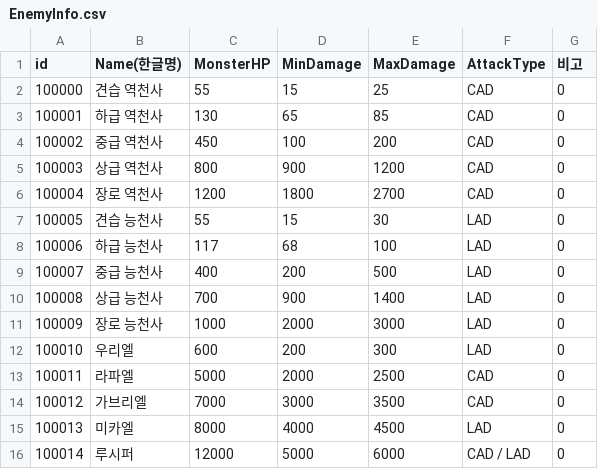
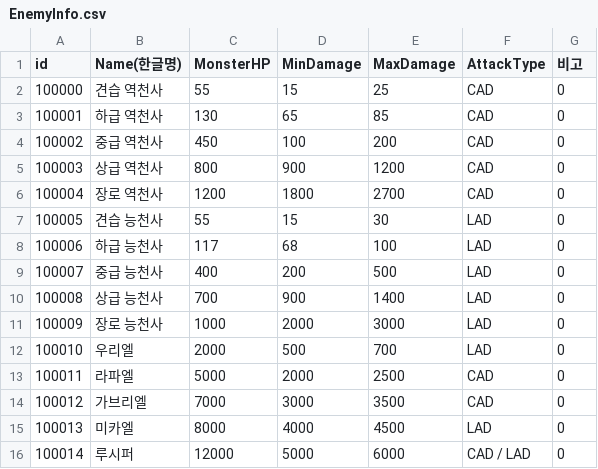
Before and after one commit to ollan365/StudyUnity3D, a CSV file: Assets/Resources/CSV/EnemyInfo.csv, drawn as a sheet.

```diff
--- a/Assets/Resources/CSV/EnemyInfo.csv
+++ b/Assets/Resources/CSV/EnemyInfo.csv
@@ -11,3 +11,3 @@ id,Name(한글명),MonsterHP,MinDamage,MaxDamage,AttackType,비고
 100009,장로 능천사,1000,2000,3000,LAD,0
-100010,우리엘,600,200,300,LAD,0
+100010,우리엘,2000,500,700,LAD,0
 100011,라파엘,5000,2000,2500,CAD,0
```
Also changed, not shown: Assets/Resources/CSV/StageInfo.csv, 4 other files.
